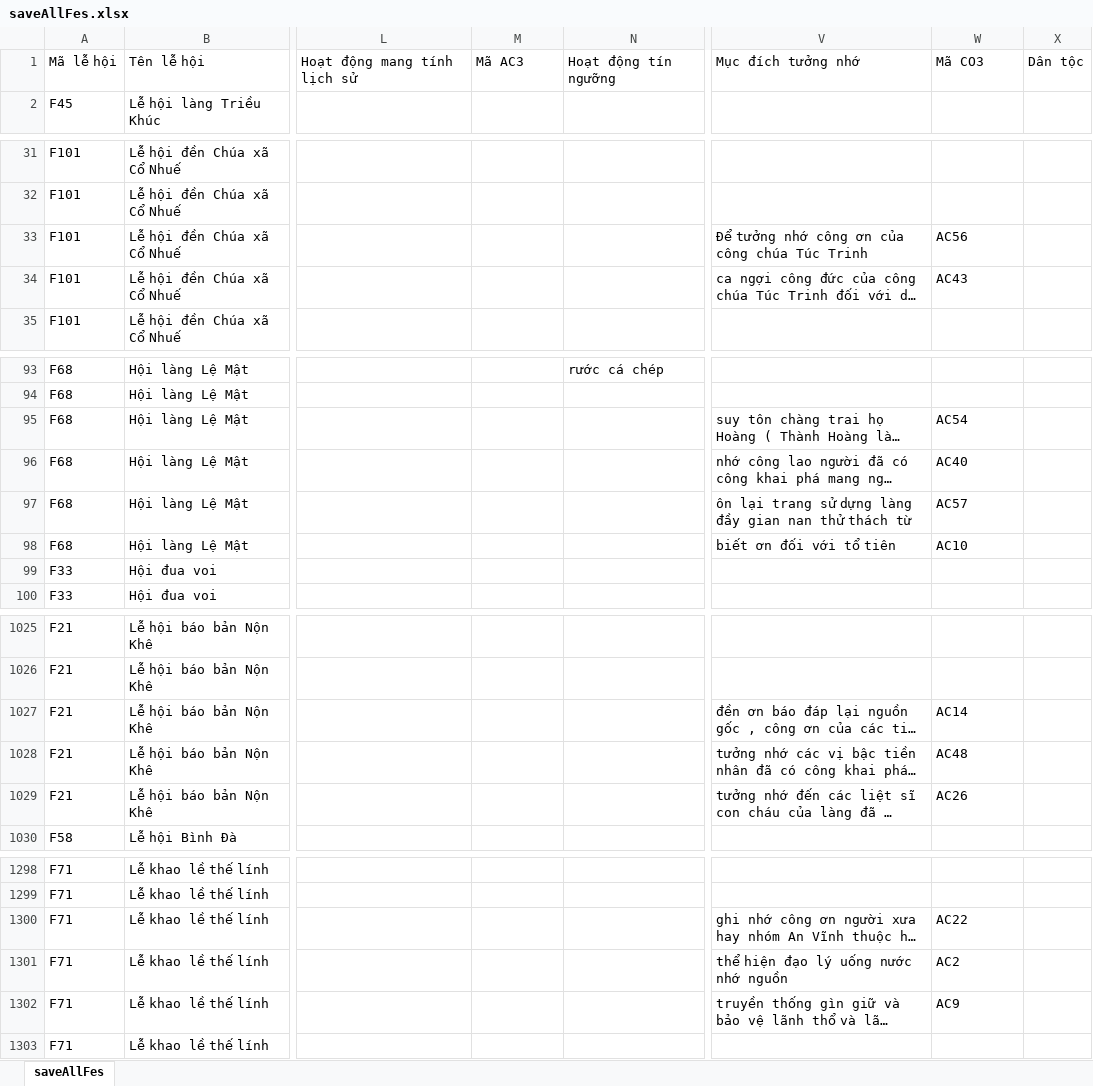
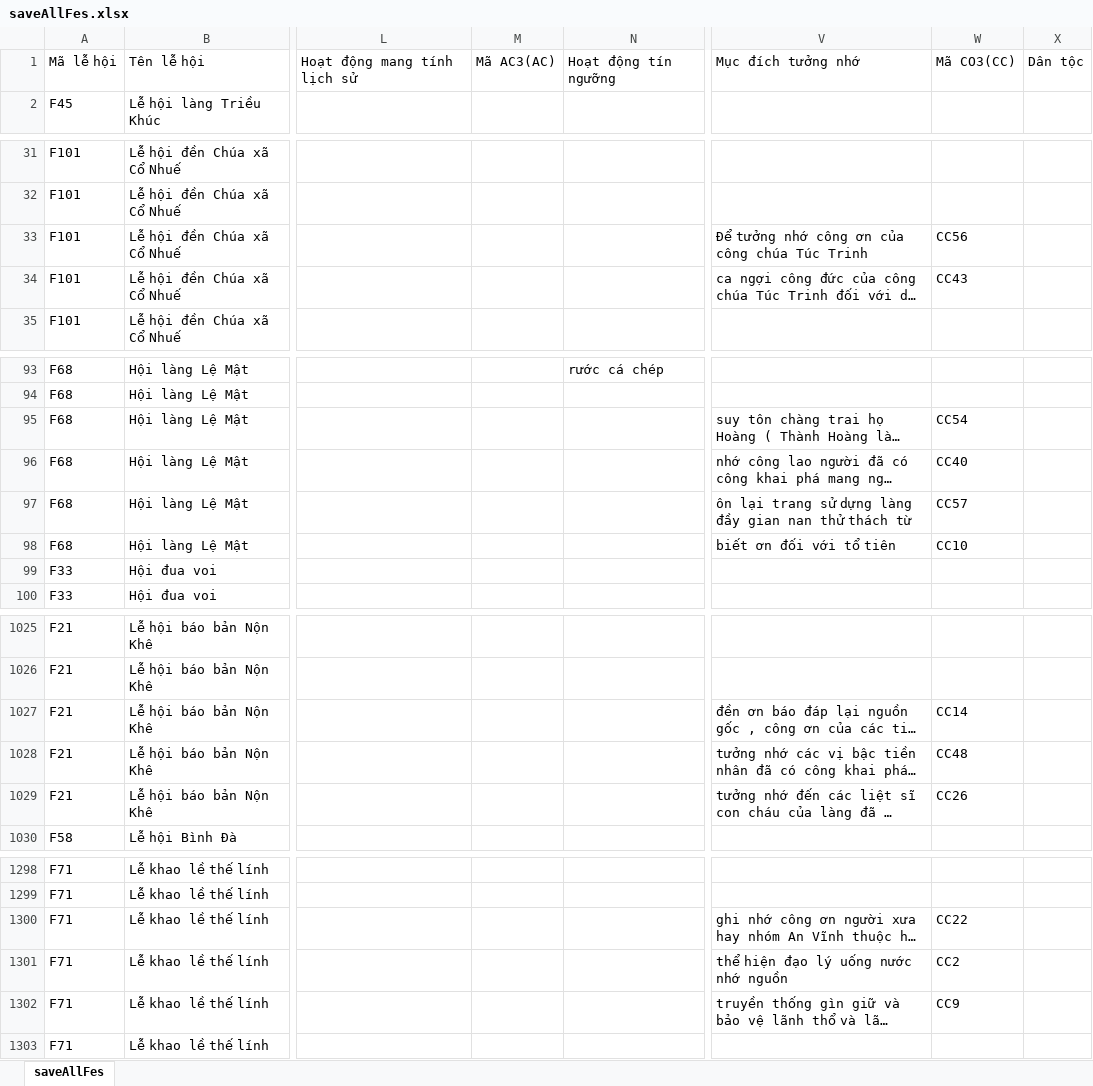
Before and after one commit to kieuthuong/ChatbotLeHoi, an Excel workbook: OntologyFile/fileExel/saveAllFes.xlsx, sheet saveAllFes, drawn as a sheet; only a part is shown, gaps mark what is left out; long unchanged cells end in …; values as stored, in another font and other column widths than the file's, no borders; the diff covers the shown part only; the diff names each change by its address in the sheet, - before the commit and + after, or states it on an @@ line.

```diff
--- a/OntologyFile/fileExel/saveAllFes.xlsx (sheet saveAllFes)
+++ b/OntologyFile/fileExel/saveAllFes.xlsx (sheet saveAllFes)
-M1: Mã AC3
+M1: Mã AC3(AC)
-W1: Mã CO3
+W1: Mã CO3(CC)
-W33: AC56
+W33: CC56
-W34: AC43
+W34: CC43
-W95: AC54
+W95: CC54
-W96: AC40
+W96: CC40
-W97: AC57
+W97: CC57
-W98: AC10
+W98: CC10
-W1027: AC14
+W1027: CC14
-W1028: AC48
+W1028: CC48
-W1029: AC26
+W1029: CC26
-W1300: AC22
+W1300: CC22
-W1301: AC2
+W1301: CC2
-W1302: AC9
+W1302: CC9
```
Also changed, not shown: 46 edited cells elsewhere in this sheet, 14 other files.
